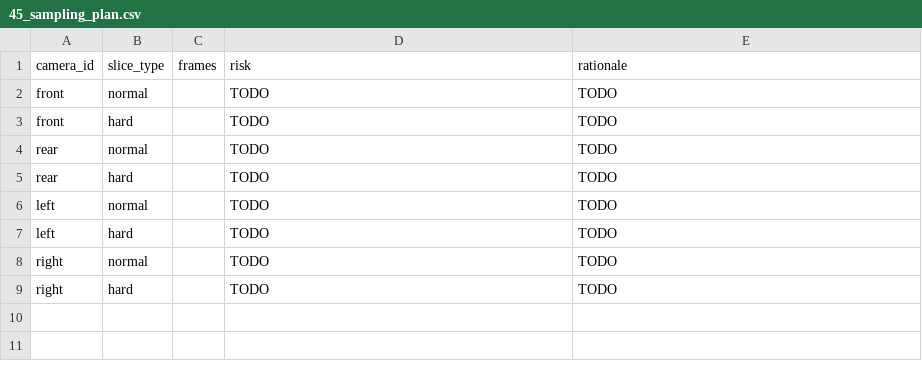
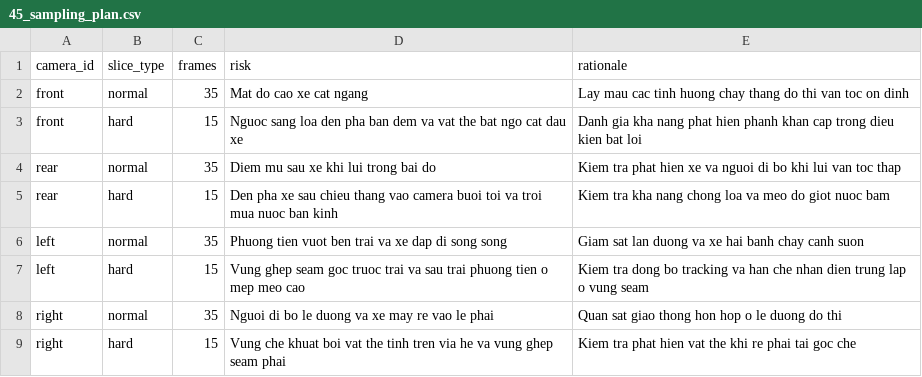
Before and after one commit to BachAn205/K4-DAY11-H124-SVM360FisheyeLab, a CSV file: submission/45_sampling_plan.csv, drawn as a sheet.

Commit message:
feat: add lab submission package including annotations, manifests, and diagnostic reports

```diff
--- a/submission/45_sampling_plan.csv
+++ b/submission/45_sampling_plan.csv
@@ -1,9 +1,9 @@
 camera_id,slice_type,frames,risk,rationale
-front,normal,,TODO,TODO
-front,hard,,TODO,TODO
-rear,normal,,TODO,TODO
-rear,hard,,TODO,TODO
-left,normal,,TODO,TODO
-left,hard,,TODO,TODO
-right,normal,,TODO,TODO
-right,hard,,TODO,TODO
+front,normal,35,Mat do cao xe cat ngang,Lay mau cac tinh huong chay thang do thi van toc on dinh
+front,hard,15,Nguoc sang loa den pha ban dem va vat the bat ngo cat dau xe,Danh gia kha nang phat hien phanh khan cap trong dieu kien bat loi
+rear,normal,35,Diem mu sau xe khi lui trong bai do,Kiem tra phat hien xe va nguoi di bo khi lui van toc thap
+rear,hard,15,Den pha xe sau chieu thang vao camera buoi toi va troi mua nuoc ban kinh,Kiem tra kha nang chong loa va meo do giot nuoc bam
+left,normal,35,Phuong tien vuot ben trai va xe dap di song song,Giam sat lan duong va xe hai banh chay canh suon
+left,hard,15,Vung ghep seam goc truoc trai va sau trai phuong tien o mep meo cao,Kiem tra dong bo tracking va han che nhan dien trung lap o vung seam
+right,normal,35,Nguoi di bo le duong va xe may re vao le phai,Quan sat giao thong hon hop o le duong do thi
+right,hard,15,Vung che khuat boi vat the tinh tren via he va vung ghep seam phai,Kiem tra phat hien vat the khi re phai tai goc che
```
Also changed, not shown: 40 other files.
